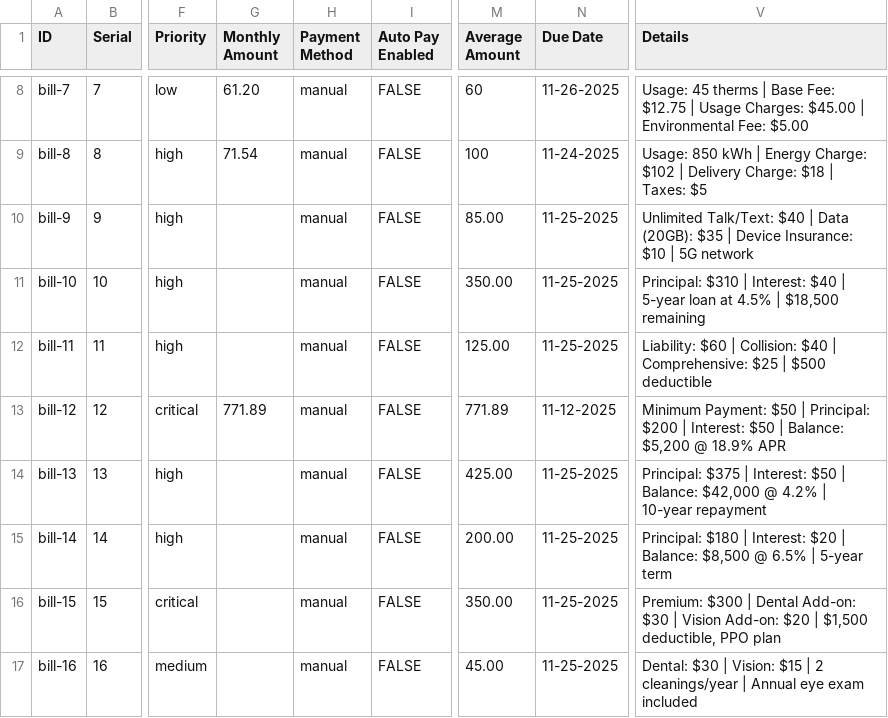
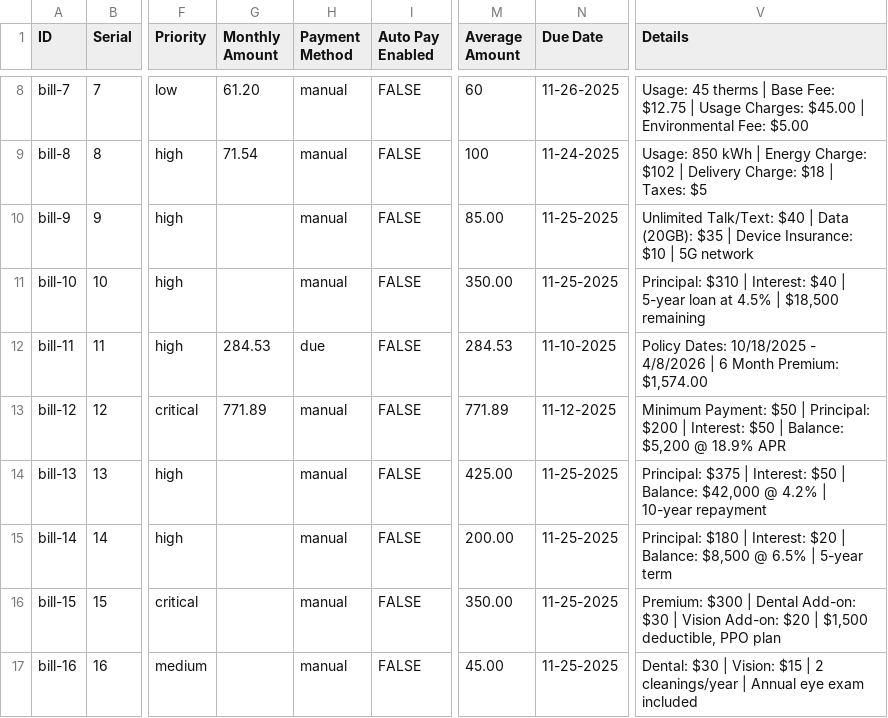
Before and after one commit to femithetechguy/kasakolawole, a CSV file: assets/csv/bill_categories.csv, drawn as a sheet; only a part is shown, gaps mark what is left out; the diff names each change by its address in the sheet, - before the commit and + after, or states it on an @@ line.

```diff
--- a/assets/csv/bill_categories.csv
+++ b/assets/csv/bill_categories.csv
-G12 (Monthly Amount): (empty)
+G12 (Monthly Amount): 284.53
-H12 (Payment Method): manual
+H12 (Payment Method): due
-M12 (Average Amount): 125.00
+M12 (Average Amount): 284.53
-N12 (Due Date): 11-25-2025
+N12 (Due Date): 11-10-2025
-V12 (Details): Liability: $60 | Collision: $40 | Comprehensive: $25 | $500 deductible
+V12 (Details): Policy Dates: 10/18/2025 - 4/8/2026 | 6 Month Premium: $1,574.00
```
